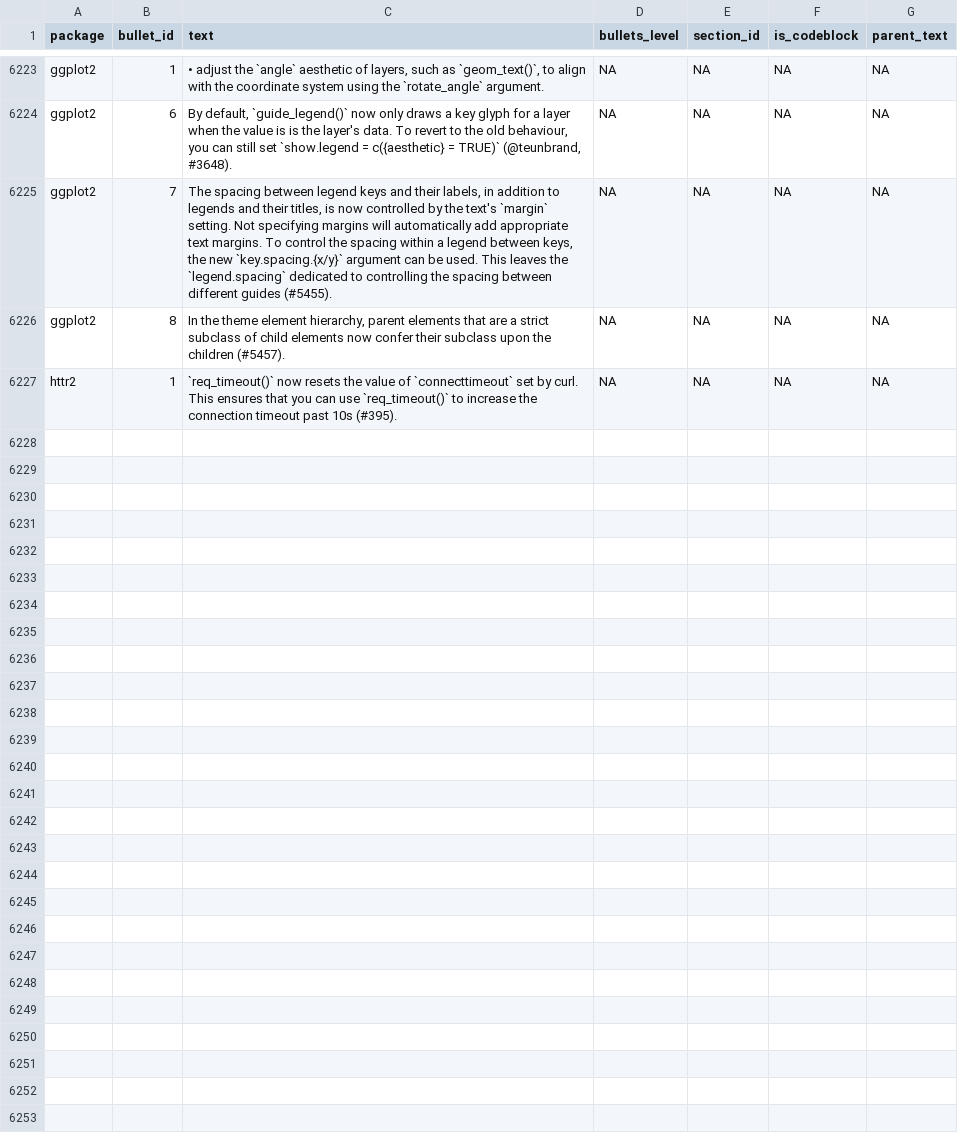
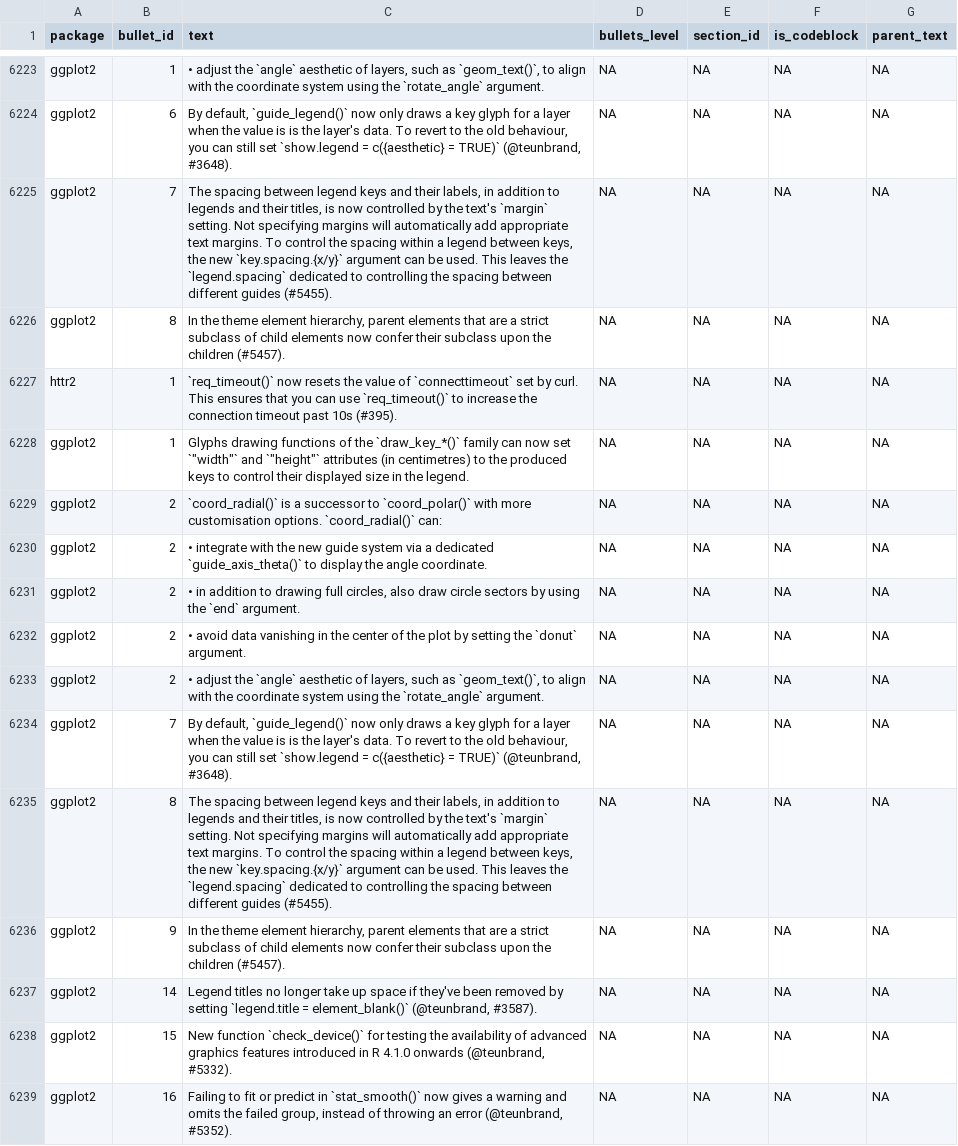
Before and after one commit to wurli/tidyverse-dev-bot, a CSV file: previous_updates.csv, drawn as a sheet; only a part is shown, gaps mark what is left out; the diff names each change by its address in the sheet, - before the commit and + after, or states it on an @@ line.

```diff
--- a/previous_updates.csv
+++ b/previous_updates.csv
+row 6228: ggplot2 | 1 | Glyphs drawing functions of the `draw_key_*()` family can now set `"width"` and `"height"` attributes (in centimetres) to the produced keys to control their displayed size in the legend. | NA | NA | NA | NA
+row 6229: ggplot2 | 2 | `coord_radial()` is a successor to `coord_polar()` with more customisation options. `coord_radial()` can: | NA | NA | NA | NA
+row 6230: ggplot2 | 2 | • integrate with the new guide system via a dedicated `guide_axis_theta()` to display the angle coordinate. | NA | NA | NA | NA
+row 6231: ggplot2 | 2 | • in addition to drawing full circles, also draw circle sectors by using the `end` argument. | NA | NA | NA | NA
+row 6232: ggplot2 | 2 | • avoid data vanishing in the center of the plot by setting the `donut` argument. | NA | NA | NA | NA
+row 6233: ggplot2 | 2 | • adjust the `angle` aesthetic of layers, such as `geom_text()`, to align with the coordinate system using the `rotate_angle` argument. | NA | NA | NA | NA
+row 6234: ggplot2 | 7 | By default, `guide_legend()` now only draws a key glyph for a layer when the value is is the layer's data. To revert to the old behaviour, you can still set `show.legend = c({aesthetic} = TRUE)` (@teunbrand, #3648). | NA | NA | NA | NA
+row 6235: ggplot2 | 8 | The spacing between legend keys and their labels, in addition to legends and their titles, is now controlled by the text's `margin` setting. Not specifying margins will automatically add appropriate text margins. To control the spacing within a legend between keys, the new `key.spacing.{x/y}` argument can be used. This leaves the `legend.spacing` dedicated to controlling the spacing between different guides (#5455). | NA | NA | NA | NA
+row 6236: ggplot2 | 9 | In the theme element hierarchy, parent elements that are a strict subclass of child elements now confer their subclass upon the children (#5457). | NA | NA | NA | NA
+row 6237: ggplot2 | 14 | Legend titles no longer take up space if they've been removed by setting `legend.title = element_blank()` (@teunbrand, #3587). | NA | NA | NA | NA
+row 6238: ggplot2 | 15 | New function `check_device()` for testing the availability of advanced graphics features introduced in R 4.1.0 onwards (@teunbrand, #5332). | NA | NA | NA | NA
+row 6239: ggplot2 | 16 | Failing to fit or predict in `stat_smooth()` now gives a warning and omits the failed group, instead of throwing an error (@teunbrand, #5352). | NA | NA | NA | NA
```
Also changed, not shown: 4 other files.
